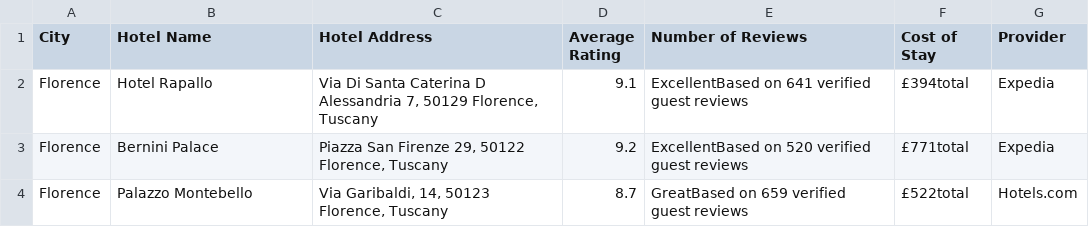
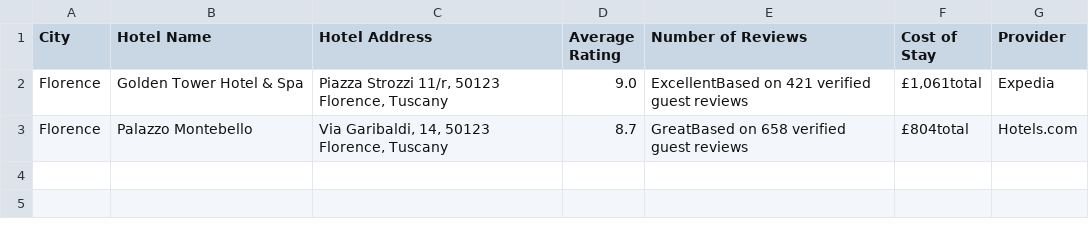
Before and after one commit to BlairMar/cheapflights-webscraping-team, a CSV file: src/Hotels/Raw_Data/Florence.csv, drawn as a sheet.

```diff
--- a/src/Hotels/Raw_Data/Florence.csv
+++ b/src/Hotels/Raw_Data/Florence.csv
@@ -1,4 +1,3 @@
 City,Hotel Name,Hotel Address,Average Rating,Number of Reviews,Cost of Stay,Provider
-Florence,Hotel Rapallo,"Via Di Santa Caterina D Alessandria 7, 50129 Florence, Tuscany",9.1,ExcellentBased on 641 verified guest reviews,£394total,Expedia
-Florence,Bernini Palace,"Piazza San Firenze 29, 50122 Florence, Tuscany",9.2,ExcellentBased on 520 verified guest reviews,£771total,Expedia
-Florence,Palazzo Montebello,"Via Garibaldi, 14, 50123 Florence, Tuscany",8.7,GreatBased on 659 verified guest reviews,£522total,Hotels.com
+Florence,Golden Tower Hotel & Spa,"Piazza Strozzi 11/r, 50123 Florence, Tuscany",9.0,ExcellentBased on 421 verified guest reviews,"£1,061total",Expedia
+Florence,Palazzo Montebello,"Via Garibaldi, 14, 50123 Florence, Tuscany",8.7,GreatBased on 658 verified guest reviews,£804total,Hotels.com
```
Also changed, not shown: src/Hotels/Cleaned_CSVs/Florence.csv, 26 other files.
